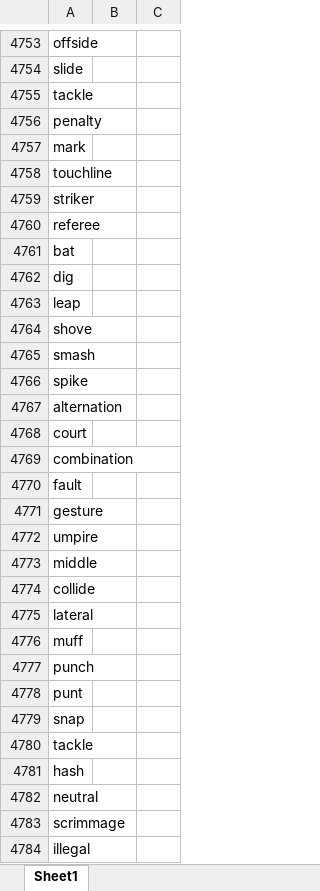
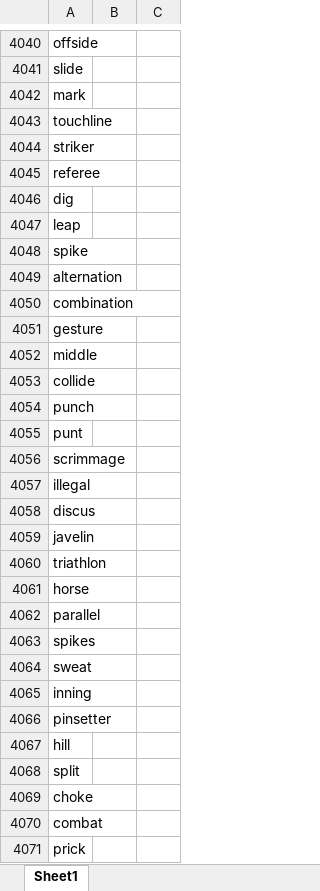
Before and after one commit to google88888888/learnEnglish, an Excel workbook: words.xlsx, sheet Sheet1, drawn as a sheet; only a part is shown, gaps mark what is left out; the shorter side is filled out with more unchanged rows; values as stored, in another font and other column widths than the file's, no borders; the diff covers the shown part only; the diff names each change by its address in the sheet, - before the commit and + after, or states it on an @@ line.

Commit message:
remove duplicates

```diff
--- a/words.xlsx (sheet Sheet1)
+++ b/words.xlsx (sheet Sheet1)
-row 4755: tackle
-row 4756: penalty
-row 4761: bat
-row 4764: shove
-row 4765: smash
-row 4768: court
-row 4770: fault
-row 4772: umpire
-row 4775: lateral
-row 4776: muff
-row 4779: snap
-row 4780: tackle
-row 4781: hash
-row 4782: neutral
```
Also changed, not shown: 926 removed rows and 32 edited cells elsewhere in this sheet.
